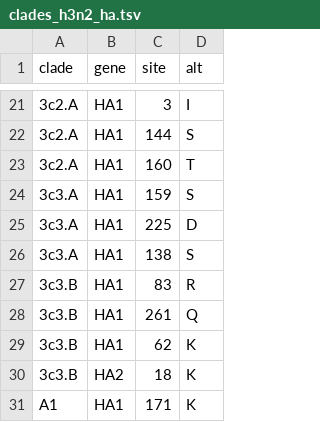
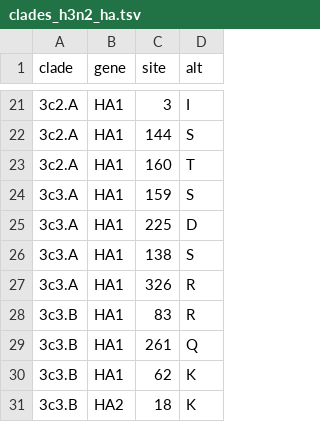
Before and after one commit to nextstrain/seasonal-flu, a TSV file: config/clades_h3n2_ha.tsv, drawn as a sheet; only a part is shown, gaps mark what is left out; the shorter side is filled out with more unchanged rows; the diff names each change by its address in the sheet, - before the commit and + after, or states it on an @@ line.

Commit message:
Prune H3N2 reference strains
We no longer need 3c2 and 3c3.B in a 2y build. Modern titers are not relying on these viruses. This prunes list of clades in H3N2 2y build from 17 to 15.

This also prunes A1a and A4 from references. These viruses were last seen in late 2017 and are about to fall off the sampling window. Once they do, they will drop from the clade list.

```diff
--- a/config/clades_h3n2_ha.tsv
+++ b/config/clades_h3n2_ha.tsv
+row 27: 3c3.A | HA1 | 326 | R
```
Also changed, not shown: 1 other file.
